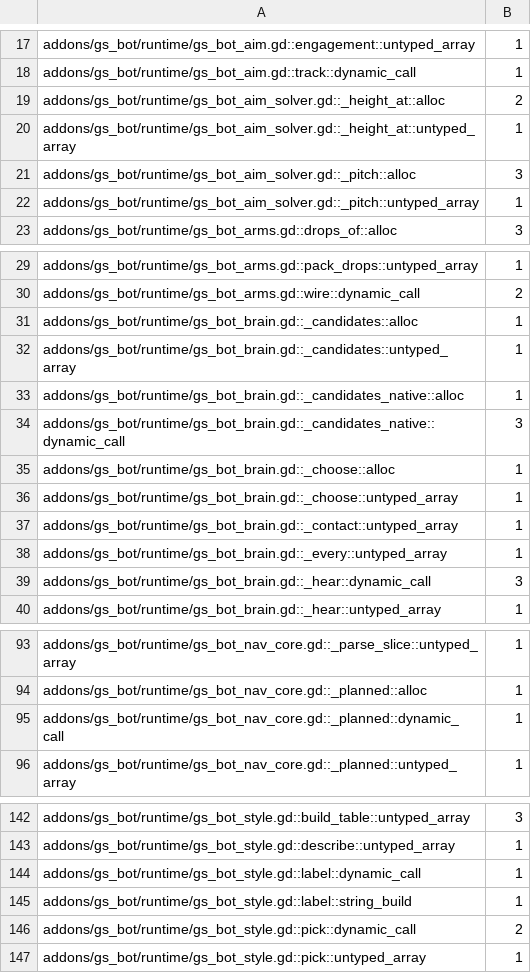
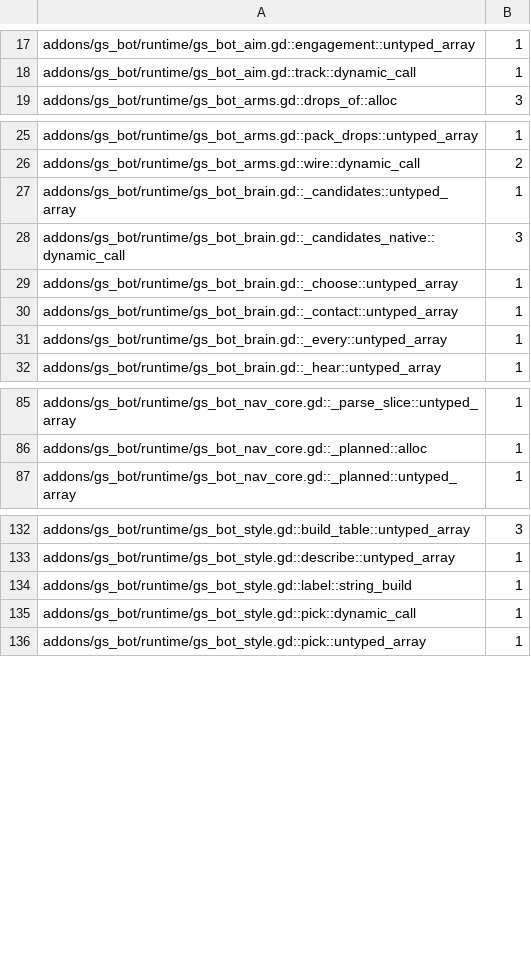
Before and after one commit to gamespice-platform/bot, a TSV file: ci/efficiency/gd-perf.tsv, drawn as a sheet; only a part is shown, gaps mark what is left out; the diff covers the shown part only.

```diff
--- a/ci/efficiency/gd-perf.tsv
+++ b/ci/efficiency/gd-perf.tsv
@@ -18,6 +18,2 @@ addons/gs_bot/runtime/gs_bot_aim.gd::engagement::untyped_array	1
 addons/gs_bot/runtime/gs_bot_aim.gd::track::dynamic_call	1
-addons/gs_bot/runtime/gs_bot_aim_solver.gd::_height_at::alloc	2
-addons/gs_bot/runtime/gs_bot_aim_solver.gd::_height_at::untyped_array	1
-addons/gs_bot/runtime/gs_bot_aim_solver.gd::_pitch::alloc	3
-addons/gs_bot/runtime/gs_bot_aim_solver.gd::_pitch::untyped_array	1
 addons/gs_bot/runtime/gs_bot_arms.gd::drops_of::alloc	3
@@ -30,7 +26,4 @@ addons/gs_bot/runtime/gs_bot_arms.gd::pack_drops::untyped_array	1
 addons/gs_bot/runtime/gs_bot_arms.gd::wire::dynamic_call	2
-addons/gs_bot/runtime/gs_bot_brain.gd::_candidates::alloc	1
 addons/gs_bot/runtime/gs_bot_brain.gd::_candidates::untyped_array	1
-addons/gs_bot/runtime/gs_bot_brain.gd::_candidates_native::alloc	1
 addons/gs_bot/runtime/gs_bot_brain.gd::_candidates_native::dynamic_call	3
-addons/gs_bot/runtime/gs_bot_brain.gd::_choose::alloc	1
 addons/gs_bot/runtime/gs_bot_brain.gd::_choose::untyped_array	1
@@ -38,3 +31,2 @@ addons/gs_bot/runtime/gs_bot_brain.gd::_contact::untyped_array	1
 addons/gs_bot/runtime/gs_bot_brain.gd::_every::untyped_array	1
-addons/gs_bot/runtime/gs_bot_brain.gd::_hear::dynamic_call	3
 addons/gs_bot/runtime/gs_bot_brain.gd::_hear::untyped_array	1
@@ -94,3 +86,2 @@ addons/gs_bot/runtime/gs_bot_nav_core.gd::_parse_slice::untyped_array	1
 addons/gs_bot/runtime/gs_bot_nav_core.gd::_planned::alloc	1
-addons/gs_bot/runtime/gs_bot_nav_core.gd::_planned::dynamic_call	1
 addons/gs_bot/runtime/gs_bot_nav_core.gd::_planned::untyped_array	1
@@ -143,5 +133,4 @@ addons/gs_bot/runtime/gs_bot_style.gd::build_table::untyped_array	3
 addons/gs_bot/runtime/gs_bot_style.gd::describe::untyped_array	1
-addons/gs_bot/runtime/gs_bot_style.gd::label::dynamic_call	1
 addons/gs_bot/runtime/gs_bot_style.gd::label::string_build	1
-addons/gs_bot/runtime/gs_bot_style.gd::pick::dynamic_call	2
+addons/gs_bot/runtime/gs_bot_style.gd::pick::dynamic_call	1
 addons/gs_bot/runtime/gs_bot_style.gd::pick::untyped_array	1
```
Also changed, not shown: 2 removed rows and 3 edited cells elsewhere in this file, 5 other files.
